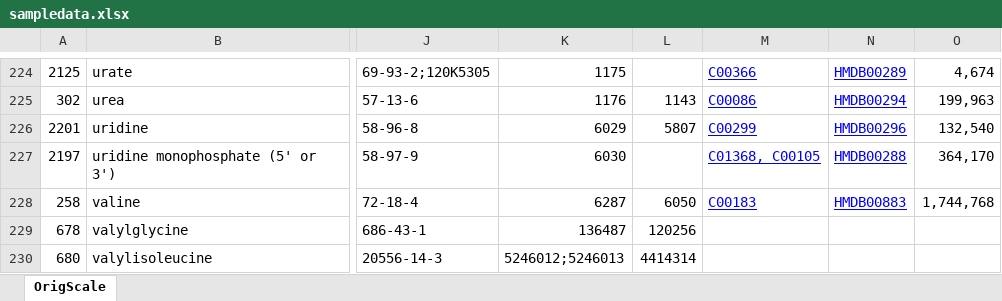
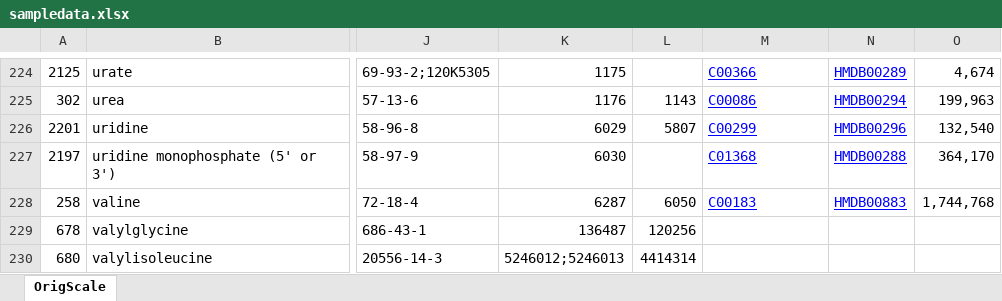
Before and after one commit to krumsieklab/mt_tmp, an Excel workbook: sampledata.xlsx, sheet OrigScale, drawn as a sheet; only a part is shown, gaps mark what is left out; values as stored, in another font and other column widths than the file's, no borders; the diff names each change by its address in the sheet, - before the commit and + after, or states it on an @@ line.

Commit message:
Removed double annotation for KEGG identifiers

```diff
--- a/sampledata.xlsx (sheet OrigScale)
+++ b/sampledata.xlsx (sheet OrigScale)
-M227: C01368, C00105
+M227: C01368
```
